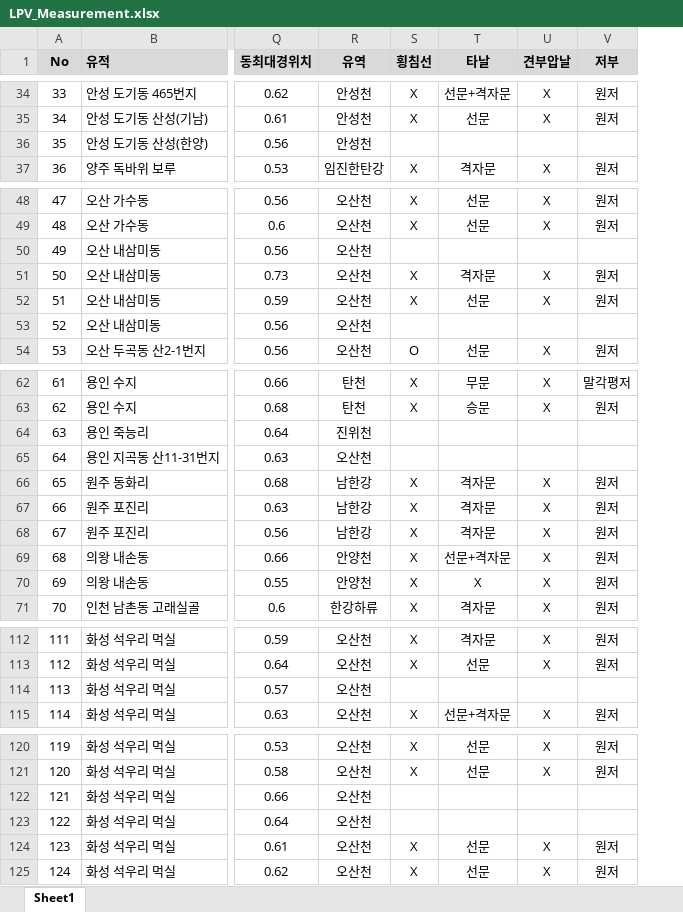
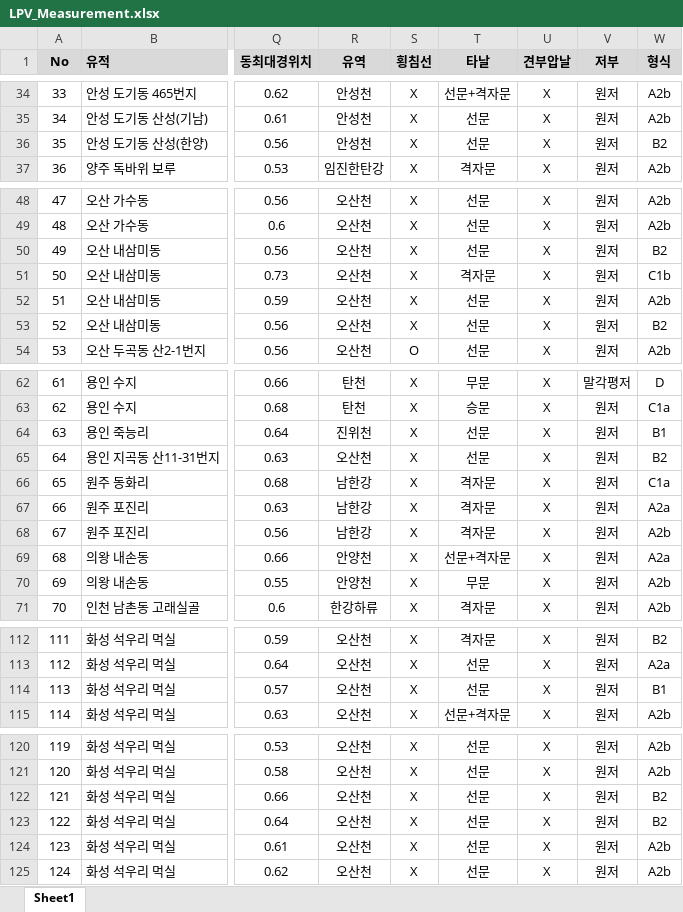
Before and after one commit to ChanToRe/p3K-HB_LPV, an Excel workbook: Data/LPV_Measurement.xlsx, sheet Sheet1, drawn as a sheet; only a part is shown, gaps mark what is left out; values as stored, in another font and other column widths than the file's, no borders; the diff covers the shown part only; the diff names each change by its address in the sheet, - before the commit and + after, or states it on an @@ line.

Commit message:
Update : 형식분류

```diff
--- a/Data/LPV_Measurement.xlsx (sheet Sheet1)
+++ b/Data/LPV_Measurement.xlsx (sheet Sheet1)
+column W (형식), rows 34-37: A2b | A2b | B2 | A2b; rows 48-54: A2b | A2b | B2 | C1b | A2b | B2 | A2b; rows 62-71: D | C1a | B1 | B2 | C1a | A2a | A2b | A2a | A2b | A2b; rows 112-115: B2 | A2a | B1 | A2b; rows 120-125: A2b | A2b | B2 | B2 | A2b | A2b
-S36 (횡침선): (empty)
+S36 (횡침선): X
-T36 (타날): (empty)
+T36 (타날): 선문
-U36 (견부압날): (empty)
+U36 (견부압날): X
-V36 (저부): (empty)
+V36 (저부): 원저
-S50 (횡침선): (empty)
+S50 (횡침선): X
-T50 (타날): (empty)
+T50 (타날): 선문
-U50 (견부압날): (empty)
+U50 (견부압날): X
-V50 (저부): (empty)
+V50 (저부): 원저
-S53 (횡침선): (empty)
+S53 (횡침선): X
-T53 (타날): (empty)
+T53 (타날): 선문
-U53 (견부압날): (empty)
+U53 (견부압날): X
-V53 (저부): (empty)
+V53 (저부): 원저
-S64:S65 (횡침선): (empty)
+S64:S65 (횡침선): X
-T64:T65 (타날): (empty)
+T64:T65 (타날): 선문
-U64:U65 (견부압날): (empty)
+U64:U65 (견부압날): X
-V64:V65 (저부): (empty)
+V64:V65 (저부): 원저
-T70 (타날): X
+T70 (타날): 무문
-S114 (횡침선): (empty)
+S114 (횡침선): X
-T114 (타날): (empty)
+T114 (타날): 선문
-U114 (견부압날): (empty)
+U114 (견부압날): X
-V114 (저부): (empty)
+V114 (저부): 원저
-S122:S123 (횡침선): (empty)
+S122:S123 (횡침선): X
-T122:T123 (타날): (empty)
+T122:T123 (타날): 선문
-U122:U123 (견부압날): (empty)
+U122:U123 (견부압날): X
-V122:V123 (저부): (empty)
+V122:V123 (저부): 원저
```
Also changed, not shown: 4 edited cells elsewhere in this sheet.
